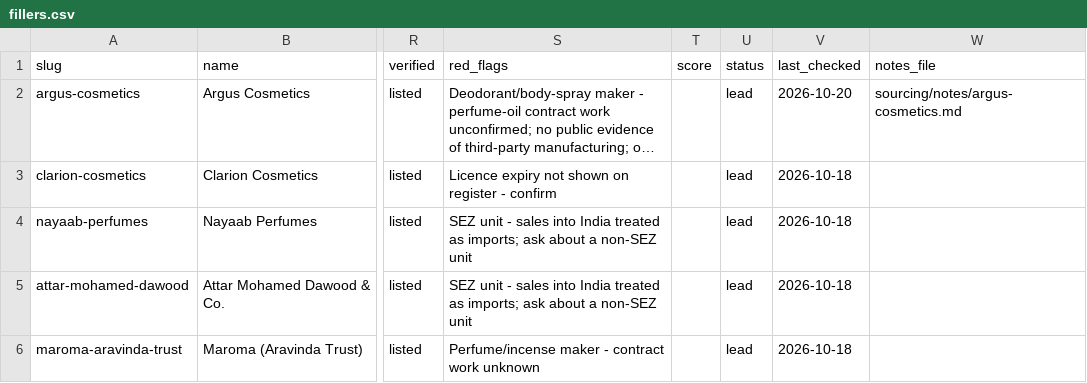
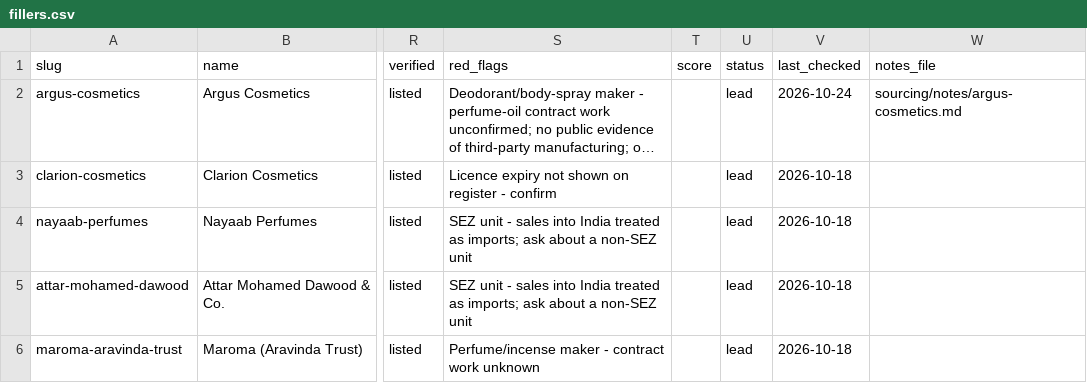
Before and after one commit to Koushikgautham/dubai-scents, a CSV file: sourcing/fillers.csv, drawn as a sheet; only a part is shown, gaps mark what is left out; long unchanged cells end in …; the diff names each change by its address in the sheet, - before the commit and + after, or states it on an @@ line.

```diff
--- a/sourcing/fillers.csv
+++ b/sourcing/fillers.csv
-V2 (last_checked): 2026-10-20
+V2 (last_checked): 2026-10-24
```
Also changed, not shown: 6 other files.
